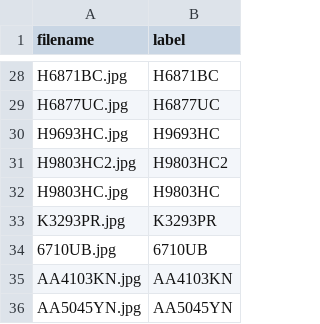
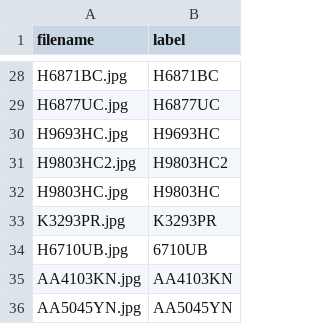
Before and after one commit to arawsardni/indolpr-lightweight, a CSV file: datasets/preprocessed/plate_text_cropped/label.csv, drawn as a sheet; only a part is shown, gaps mark what is left out.

```diff
--- a/datasets/preprocessed/plate_text_cropped/label.csv
+++ b/datasets/preprocessed/plate_text_cropped/label.csv
@@ -33,3 +33,3 @@ H9803HC.jpg,H9803HC
 K3293PR.jpg,K3293PR
-6710UB.jpg,6710UB
+H6710UB.jpg,6710UB
 AA4103KN.jpg,AA4103KN
```
Also changed, not shown: 6 other files.
